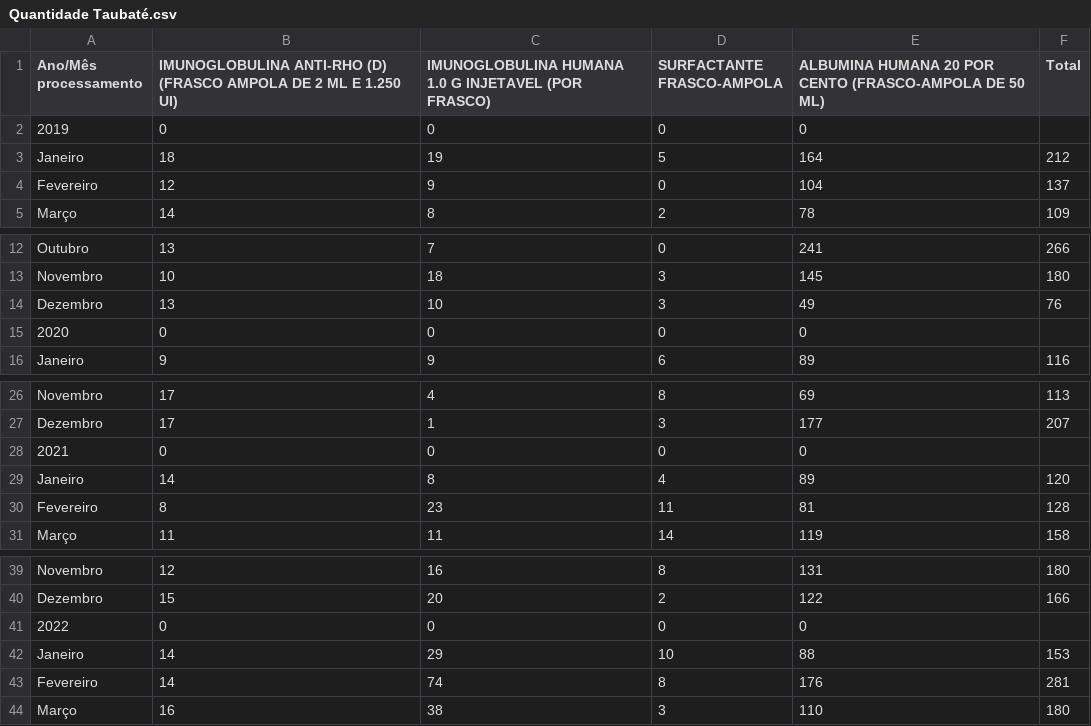
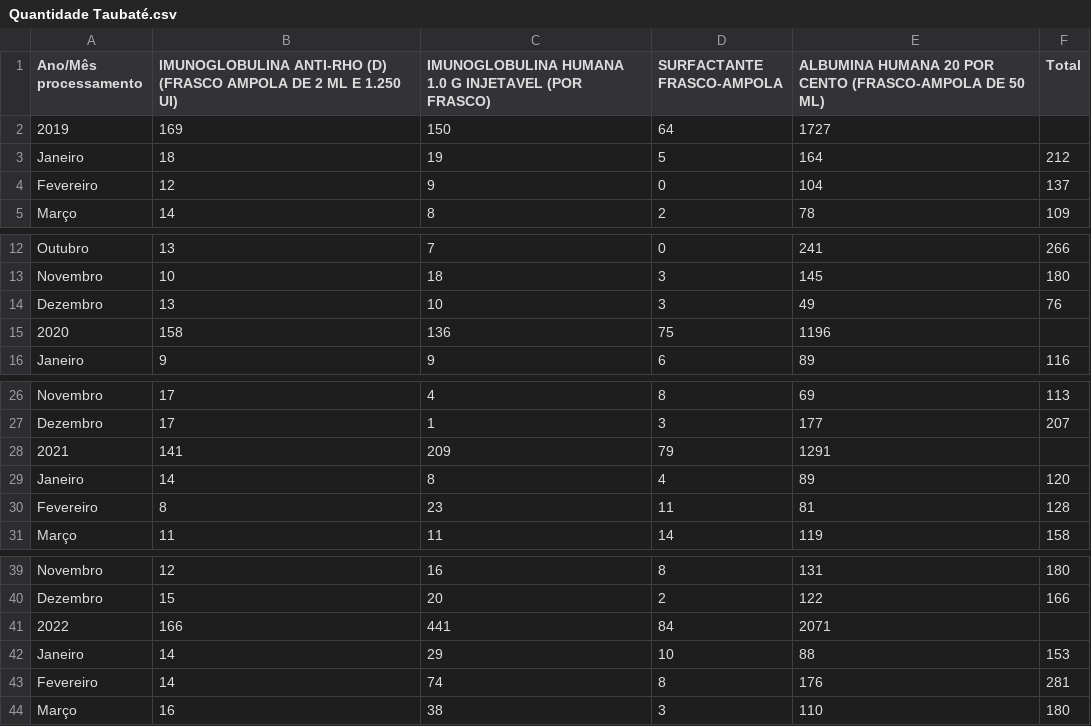
Before and after one commit to equipedevo/API_1, a CSV file: src/tables/Medicamentos/Quantidade Taubaté.csv, drawn as a sheet; only a part is shown, gaps mark what is left out; removed rows and columns are numbered as before the commit, all else as after; the diff names each change by its address in the sheet, - before the commit and + after, or states it on an @@ line.

```diff
--- a/src/tables/Medicamentos/Quantidade Taubaté.csv
+++ b/src/tables/Medicamentos/Quantidade Taubaté.csv
-row 2: 2019 | 0 | 0 | 0 | 0
+row 2: 2019 | 169 | 150 | 64 | 1727
-row 15: 2020 | 0 | 0 | 0 | 0
+row 15: 2020 | 158 | 136 | 75 | 1196
-row 28: 2021 | 0 | 0 | 0 | 0
+row 28: 2021 | 141 | 209 | 79 | 1291
-row 41: 2022 | 0 | 0 | 0 | 0
+row 41: 2022 | 166 | 441 | 84 | 2071
```
Also changed, not shown: src/tables/Medicamentos/Gastos São José dos Campos.csv, src/tables/Medicamentos/Quantidade Jacareí.csv, 1 other file.
